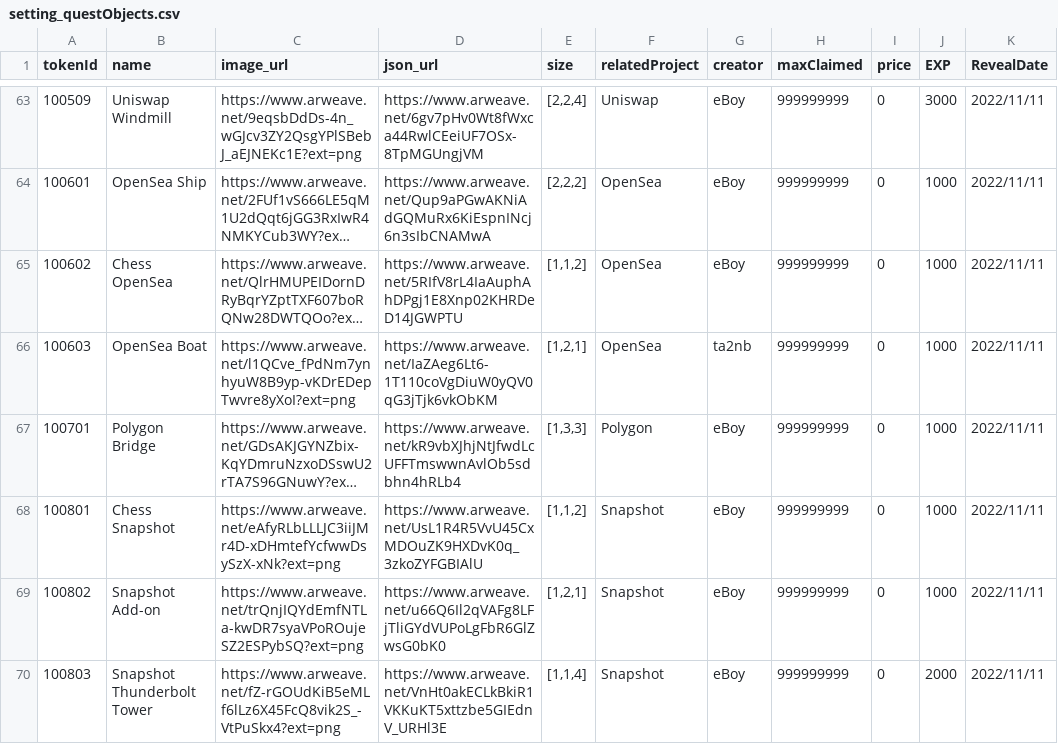
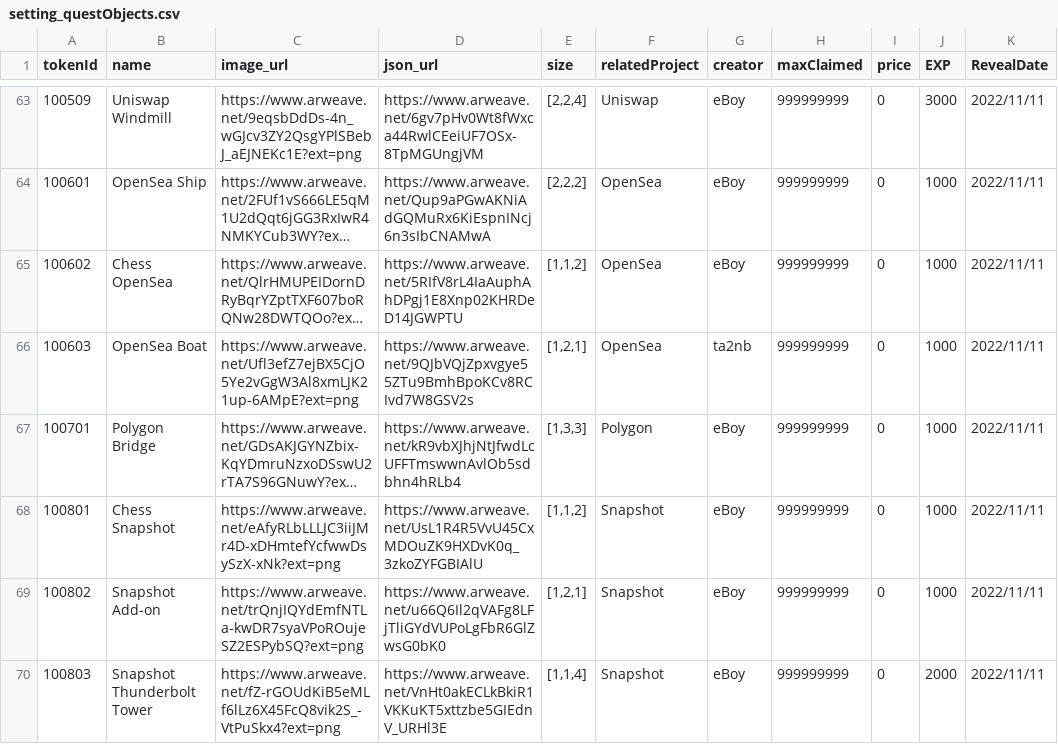
Before and after one commit to PHI-LABS-INC/Polygon-phi-contract, a CSV file: tasks/scripts/csv/setting_questObjects.csv, drawn as a sheet; only a part is shown, gaps mark what is left out; long unchanged cells end in …; the diff names each change by its address in the sheet, - before the commit and + after, or states it on an @@ line.

Commit message:
feat: update boat

```diff
--- a/tasks/scripts/csv/setting_questObjects.csv
+++ b/tasks/scripts/csv/setting_questObjects.csv
-C66 (image_url): https://www.arweave.net/l1QCve_fPdNm7ynhyuW8B9yp-vKDrEDepTwvre8yXoI?ext=png
+C66 (image_url): https://www.arweave.net/Ufl3efZ7ejBX5CjO5Ye2vGgW3Al8xmLJK21up-6AMpE?ext=png
-D66 (json_url): https://www.arweave.net/IaZAeg6Lt6-1T110coVgDiuW0yQV0qG3jTjk6vkObKM
+D66 (json_url): https://www.arweave.net/9QJbVQjZpxvgye55ZTu9BmhBpoKCv8RCIvd7W8GSV2s
```
